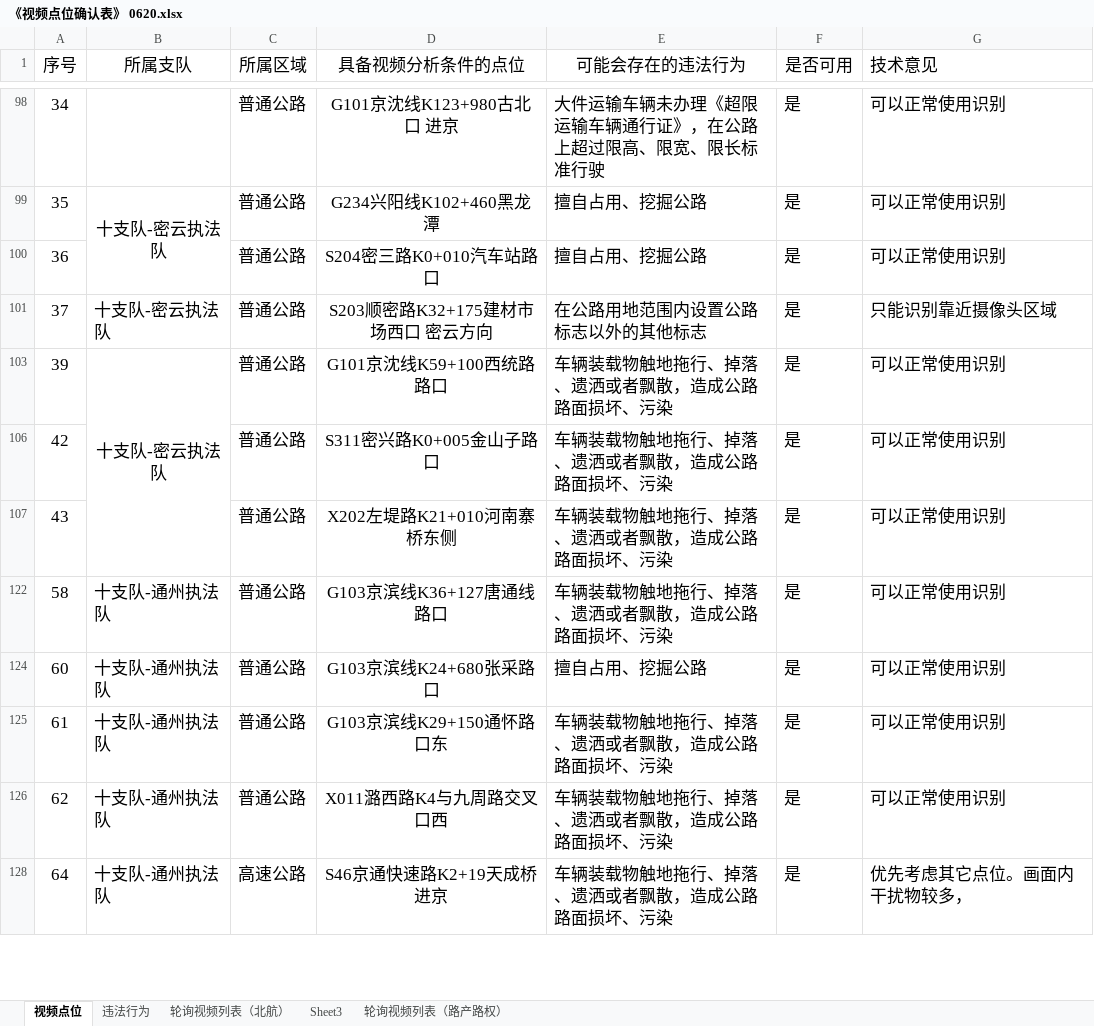
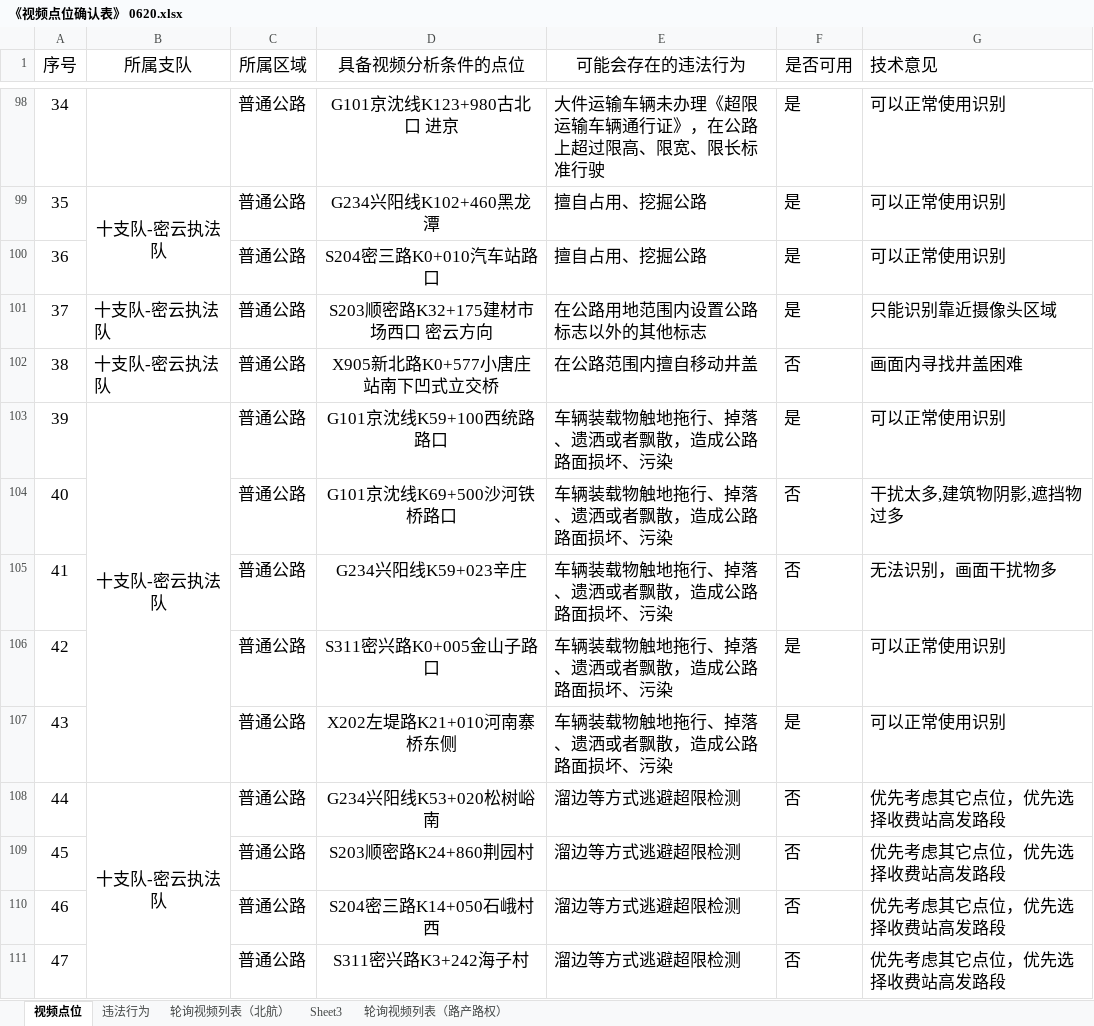
Before and after one commit to rrrwwwsss/Road_property_Model, an Excel workbook: data/《视频点位确认表》 0620.xlsx, sheet 视频点位, drawn as a sheet; only a part is shown, gaps mark what is left out; the shorter side is filled out with more unchanged rows; values as stored, in another font and other column widths than the file's, no borders; the diff covers the shown part only; the diff names each change by its address in the sheet, - before the commit and + after, or states it on an @@ line.

```diff
--- a/data/《视频点位确认表》 0620.xlsx (sheet 视频点位)
+++ b/data/《视频点位确认表》 0620.xlsx (sheet 视频点位)
@@ row 102 unhidden: 38 | 十支队-密云执法队 | 普通公路 | X905新北路K0+577小唐庄站南下凹式立交桥 | 在公路范围内擅自移动井盖 | 否 | 画面内寻找井盖困难 @@
@@ row 104 unhidden: 40 |  | 普通公路 | G101京沈线K69+500沙河铁桥路口 | 车辆装载物触地拖行、掉落、遗洒或者飘散，造成公路路面损坏、污染 | 否 | 干扰太多,建筑物阴影,遮挡物过多 @@
@@ row 105 unhidden: 41 |  | 普通公路 | G234兴阳线K59+023辛庄 | 车辆装载物触地拖行、掉落、遗洒或者飘散，造成公路路面损坏、污染 | 否 | 无法识别，画面干扰物多 @@
@@ row 108 unhidden: 44 | 十支队-密云执法队 | 普通公路 | G234兴阳线K53+020松树峪南 | 溜边等方式逃避超限检测 | 否 | 优先考虑其它点位，优先选择收费站高发路段 @@
@@ row 109 unhidden: 45 |  | 普通公路 | S203顺密路K24+860荆园村 | 溜边等方式逃避超限检测 | 否 | 优先考虑其它点位，优先选择收费站高发路段 @@
@@ row 110 unhidden: 46 |  | 普通公路 | S204密三路K14+050石峨村西 | 溜边等方式逃避超限检测 | 否 | 优先考虑其它点位，优先选择收费站高发路段 @@
@@ row 111 unhidden: 47 |  | 普通公路 | S311密兴路K3+242海子村 | 溜边等方式逃避超限检测 | 否 | 优先考虑其它点位，优先选择收费站高发路段 @@
```
Also changed, not shown: 163 hidden or unhidden rows, 9 edited cells and merged cells elsewhere in this sheet, 9 other files.
